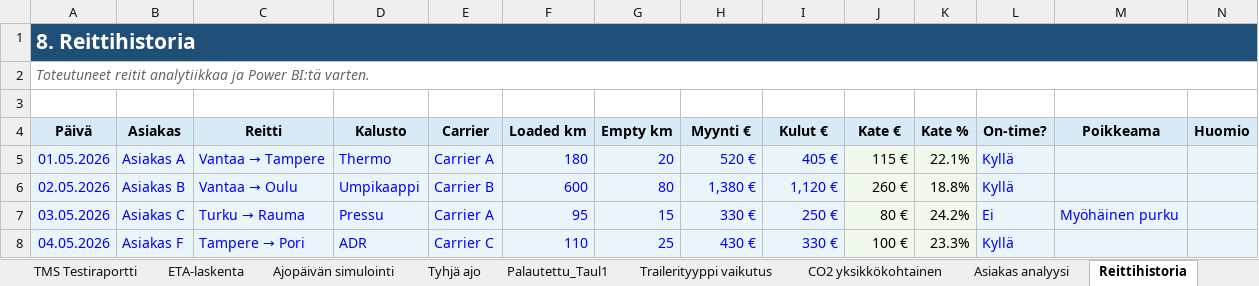
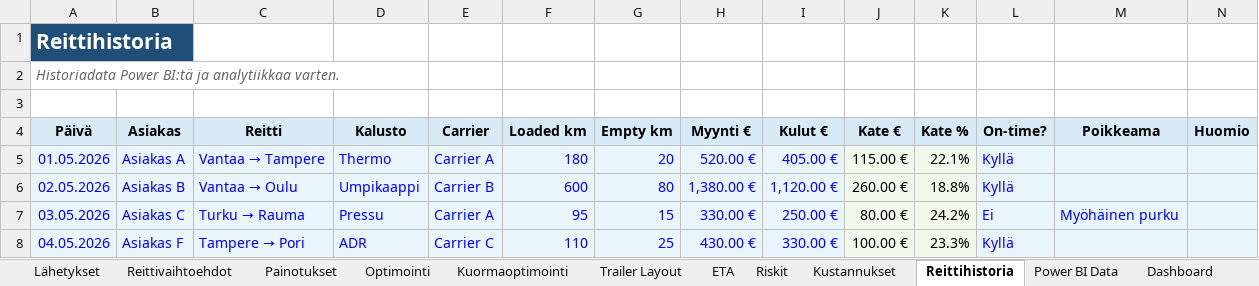
Before and after one commit to Vode72/logistics-optimizer-tool, an Excel workbook: logistics_optimizer/logistics_optimizer_tool.xlsx, sheet Reittihistoria, drawn as a sheet; values as stored, in another font and other column widths than the file's, no borders; table styles not drawn; the diff names each change by its address in the sheet, - before the commit and + after, or states it on an @@ line.

```diff
--- a/logistics_optimizer/logistics_optimizer_tool.xlsx (sheet Reittihistoria)
+++ b/logistics_optimizer/logistics_optimizer_tool.xlsx (sheet Reittihistoria)
-sheet tab: TMS Testiraportti
-sheet tab: ETA-laskenta
-sheet tab: Ajopäivän simulointi
-sheet tab: Tyhjä ajo
-sheet tab: Palautettu_Taul1
-sheet tab: Trailerityyppi vaikutus
-sheet tab: CO2 yksikkökohtainen
-sheet tab: Asiakas analyysi
+sheet tab: ETA
+sheet tab: Riskit
-A1 (Päivä): 8. Reittihistoria
+A1 (Päivä): Reittihistoria
-A1:N1 merged
-A2 (Päivä): Toteutuneet reitit analytiikkaa ja Power BI:tä varten.
+A2 (Päivä): Historiadata Power BI:tä ja analytiikkaa varten.
-A2:N2 merged
-H5 (Myynti €): 520 €
+H5 (Myynti €): 520.00 €
-I5 (Kulut €): 405 €
+I5 (Kulut €): 405.00 €
-J5 (Kate €): 115 €
+J5 (Kate €): 115.00 €
-H6 (Myynti €): 1,380 €
+H6 (Myynti €): 1,380.00 €
-I6 (Kulut €): 1,120 €
+I6 (Kulut €): 1,120.00 €
-J6 (Kate €): 260 €
+J6 (Kate €): 260.00 €
-H7 (Myynti €): 330 €
+H7 (Myynti €): 330.00 €
-I7 (Kulut €): 250 €
+I7 (Kulut €): 250.00 €
-J7 (Kate €): 80 €
+J7 (Kate €): 80.00 €
-H8 (Myynti €): 430 €
+H8 (Myynti €): 430.00 €
-I8 (Kulut €): 330 €
+I8 (Kulut €): 330.00 €
-J8 (Kate €): 100 €
+J8 (Kate €): 100.00 €
```
Also changed, not shown: sheet Power BI Data, sheet Kustannukset, sheet Testiraportti, sheet Dashboard, sheet Trailer Layout, sheet Ohje, 5 more sheets, other sheet tabs, formulas that keep their value, charts or pictures, 1 other file.
